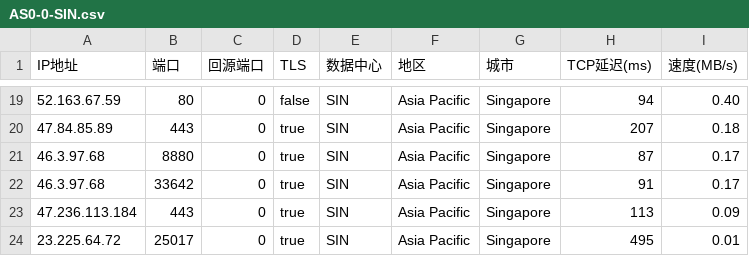
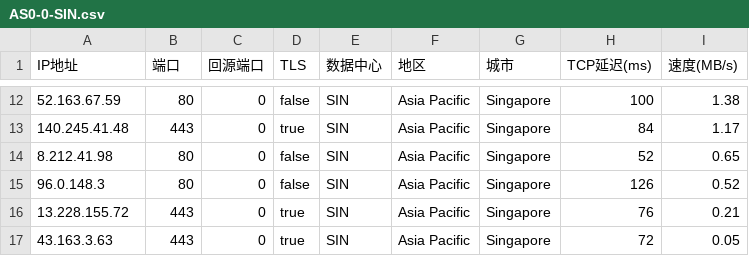
Before and after one commit to zhstzzy/rule, a CSV file: csv_cm/AS0-0-SIN.csv, drawn as a sheet; only a part is shown, gaps mark what is left out; the diff covers the shown part only.

```diff
--- a/csv_cm/AS0-0-SIN.csv
+++ b/csv_cm/AS0-0-SIN.csv
@@ -19,6 +12,6 @@
-52.163.67.59,80,0,false,SIN,Asia Pacific,Singapore,94,0.40
-47.84.85.89,443,0,true,SIN,Asia Pacific,Singapore,207,0.18
-46.3.97.68,8880,0,true,SIN,Asia Pacific,Singapore,87,0.17
-46.3.97.68,33642,0,true,SIN,Asia Pacific,Singapore,91,0.17
-47.236.113.184,443,0,true,SIN,Asia Pacific,Singapore,113,0.09
-23.225.64.72,25017,0,true,SIN,Asia Pacific,Singapore,495,0.01
+52.163.67.59,80,0,false,SIN,Asia Pacific,Singapore,100,1.38
+140.245.41.48,443,0,true,SIN,Asia Pacific,Singapore,84,1.17
+8.212.41.98,80,0,false,SIN,Asia Pacific,Singapore,52,0.65
+96.0.148.3,80,0,false,SIN,Asia Pacific,Singapore,126,0.52
+13.228.155.72,443,0,true,SIN,Asia Pacific,Singapore,76,0.21
+43.163.3.63,443,0,true,SIN,Asia Pacific,Singapore,72,0.05
```
Also changed, not shown: 4 added rows, 11 removed rows and 17 edited cells elsewhere in this file, csv_cm/AS0-0-CDG.csv, csv_cm/AS0-0-ICN.csv, 10 other files.
